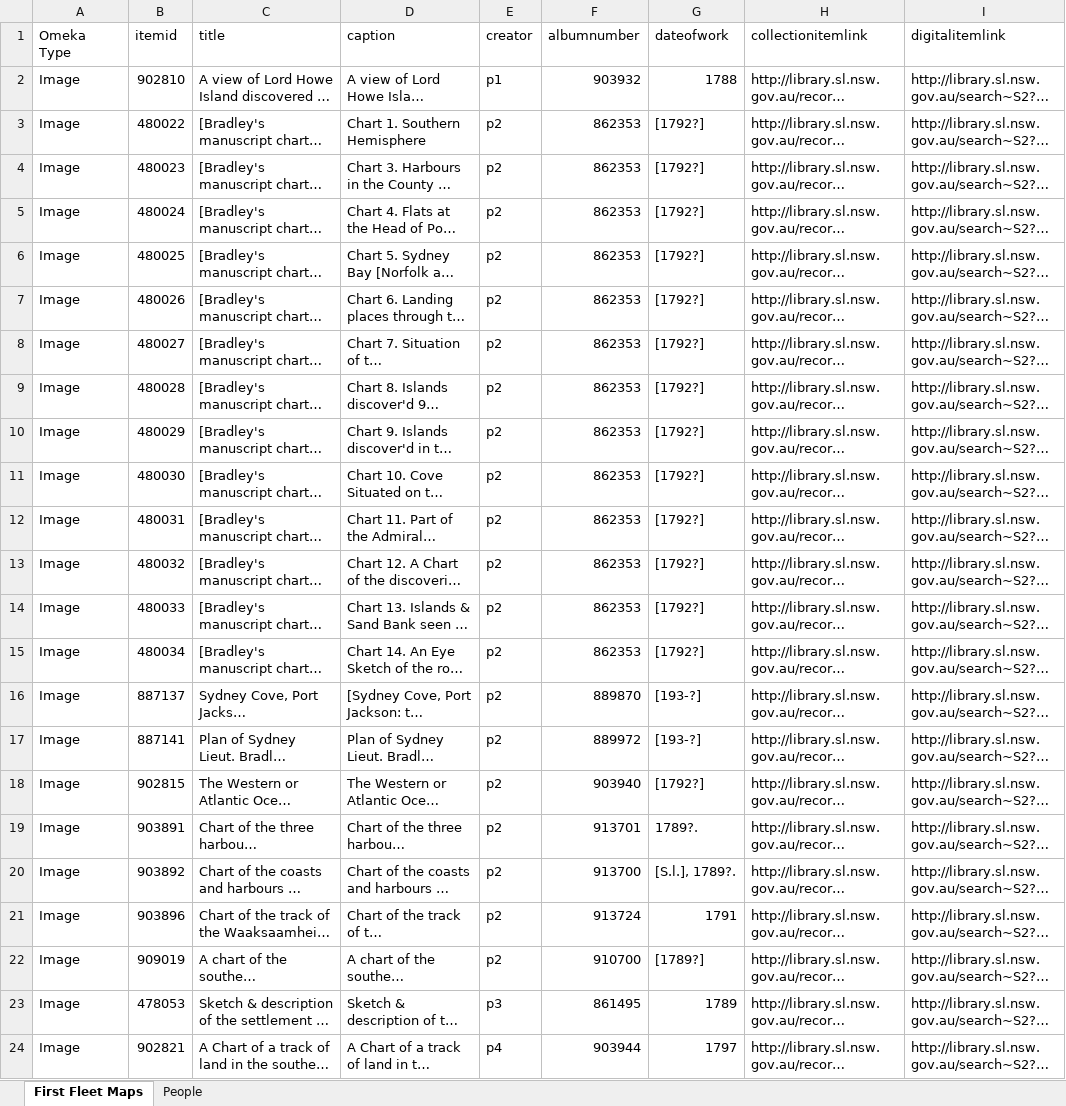
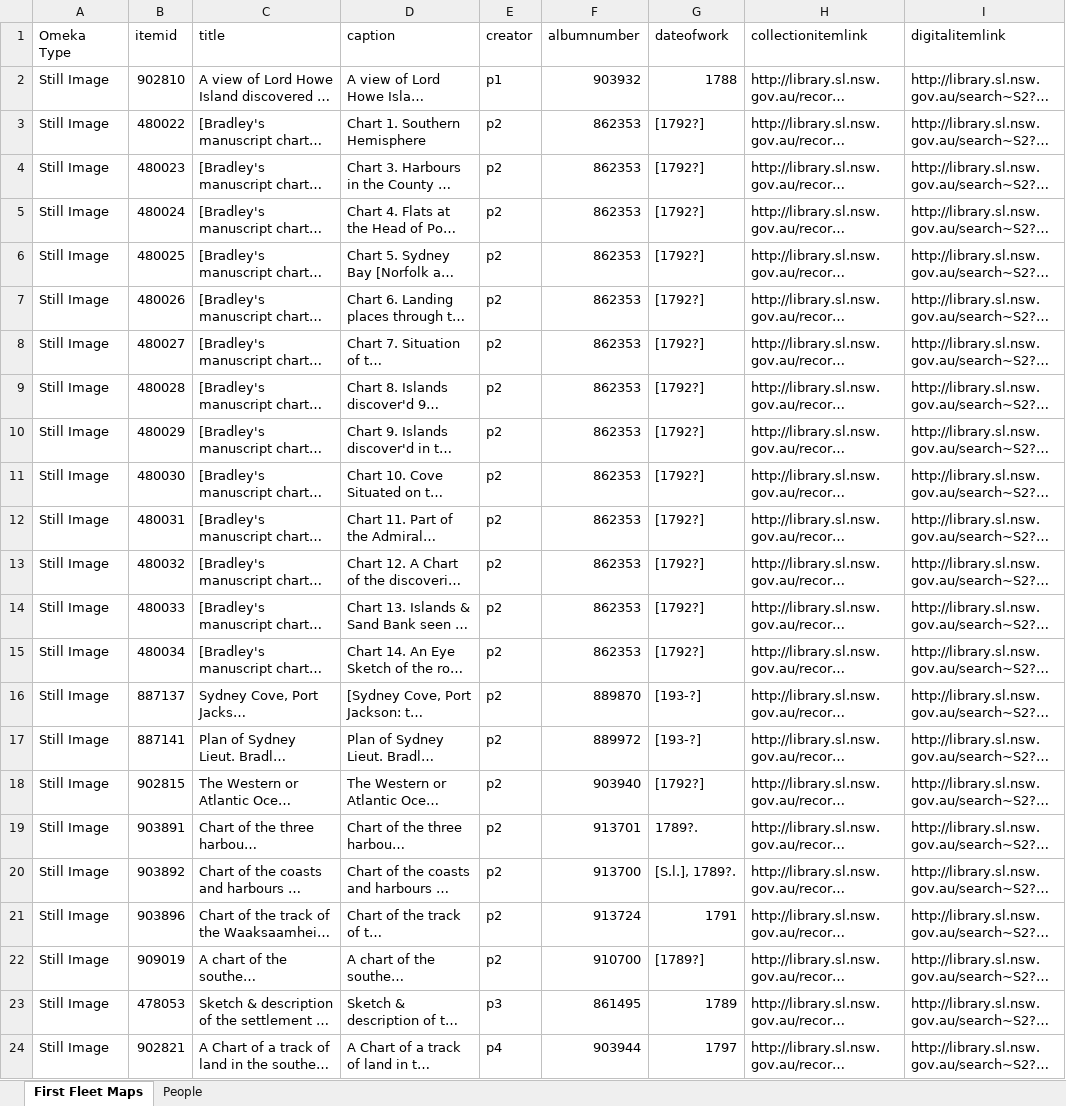
Before and after one commit to ptsefton/omeka-python-utils, an Excel workbook: sample-data/first-fleet-maps.xlsx, sheet First Fleet Maps, drawn as a sheet; only a part is shown; long unchanged cells end in …; values as stored, in another font and other column widths than the file's, no borders; the diff names each change by its address in the sheet, - before the commit and + after, or states it on an @@ line.

```diff
--- a/sample-data/first-fleet-maps.xlsx (sheet First Fleet Maps)
+++ b/sample-data/first-fleet-maps.xlsx (sheet First Fleet Maps)
-A2:A24 (Omeka Type): Image
+A2:A24 (Omeka Type): Still Image
```
Also changed, not shown: 3 other files.
